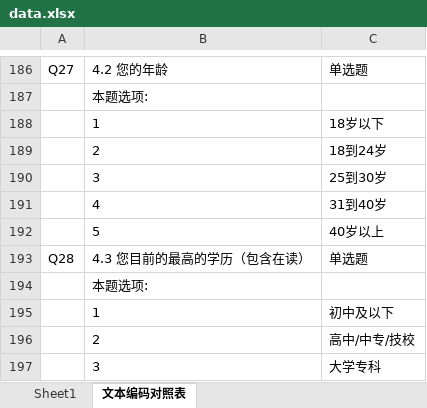
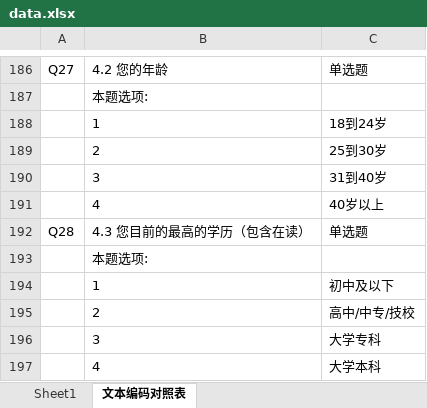
Before and after one commit to DSM-DSM/MarketResearch, an Excel workbook: data/data.xlsx, sheet 文本编码对照表, drawn as a sheet; only a part is shown, gaps mark what is left out; the shorter side is filled out with more unchanged rows; values as stored, in another font and other column widths than the file's, no borders; the diff names each change by its address in the sheet, - before the commit and + after, or states it on an @@ line.

```diff
--- a/data/data.xlsx (sheet 文本编码对照表)
+++ b/data/data.xlsx (sheet 文本编码对照表)
-C188: 18岁以下
+C188: 18到24岁
-C189: 18到24岁
+C189: 25到30岁
-C190: 25到30岁
+C190: 31到40岁
-C191: 31到40岁
+C191: 40岁以上
-row 192:  | 5 | 40岁以上
```
Also changed, not shown: sheet Sheet1, Python-code/data_Q26-30.xlsx, Python-code/kmodes_result.xlsx, 7 other files.
